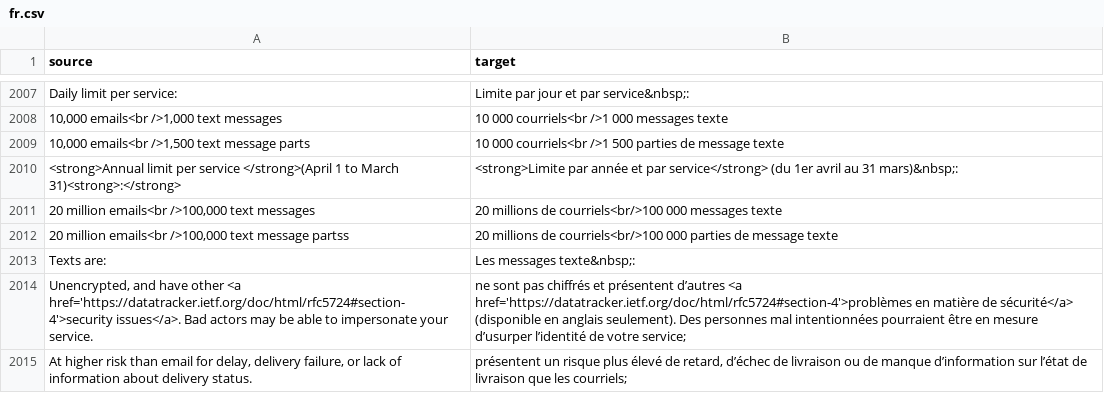
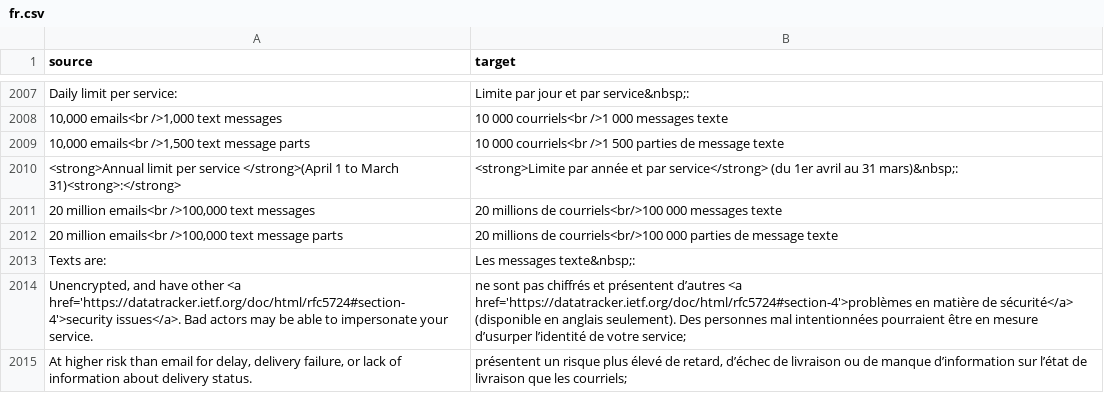
Before and after one commit to cds-snc/notification-admin, a CSV file: app/translations/csv/fr.csv, drawn as a sheet; only a part is shown, gaps mark what is left out.

Commit message:
extra s

```diff
--- a/app/translations/csv/fr.csv
+++ b/app/translations/csv/fr.csv
@@ -2011,3 +2011,3 @@
 "20 million emails<br />100,000 text messages","20 millions de courriels<br/>100 000 messages texte"
-"20 million emails<br />100,000 text message partss","20 millions de courriels<br/>100 000 parties de message texte"
+"20 million emails<br />100,000 text message parts","20 millions de courriels<br/>100 000 parties de message texte"
 "Texts are:","Les messages texte&nbsp;:"
```
